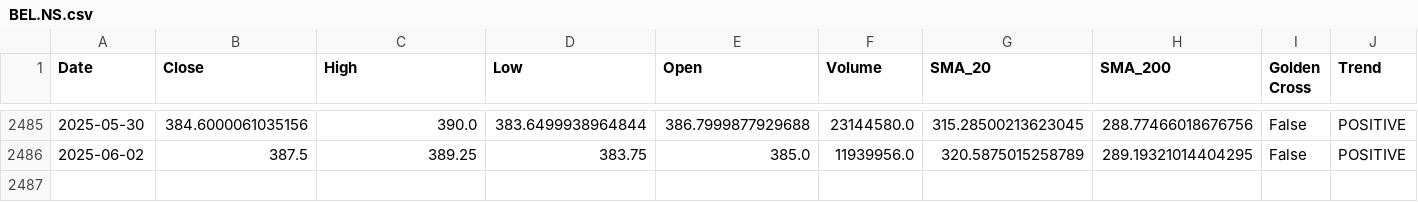
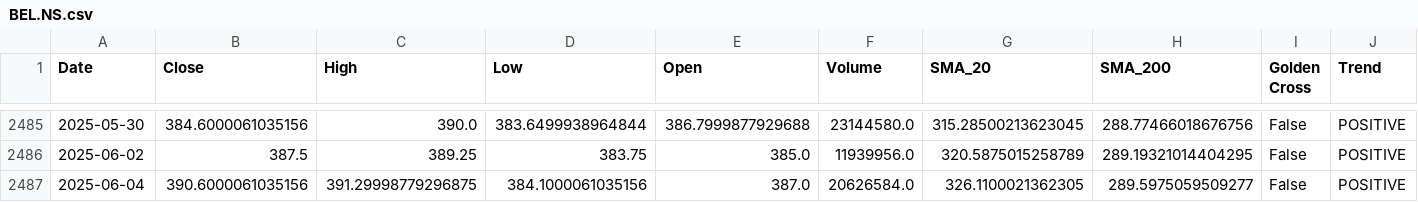
Before and after one commit to sohamdeshpande/nifty-analysis, a CSV file: data/BEL.NS.csv, drawn as a sheet; only a part is shown, gaps mark what is left out; rows hold the shown columns only; the diff names each change by its address in the sheet, - before the commit and + after, or states it on an @@ line.

```diff
--- a/data/BEL.NS.csv
+++ b/data/BEL.NS.csv
+row 2487: 2025-06-04 | 390.6000061035156 | 391.29998779296875 | 384.1000061035156 | 387.0 | 20626584.0 | 326.1100021362305 | 289.5975059509277 | False | POSITIVE
```
